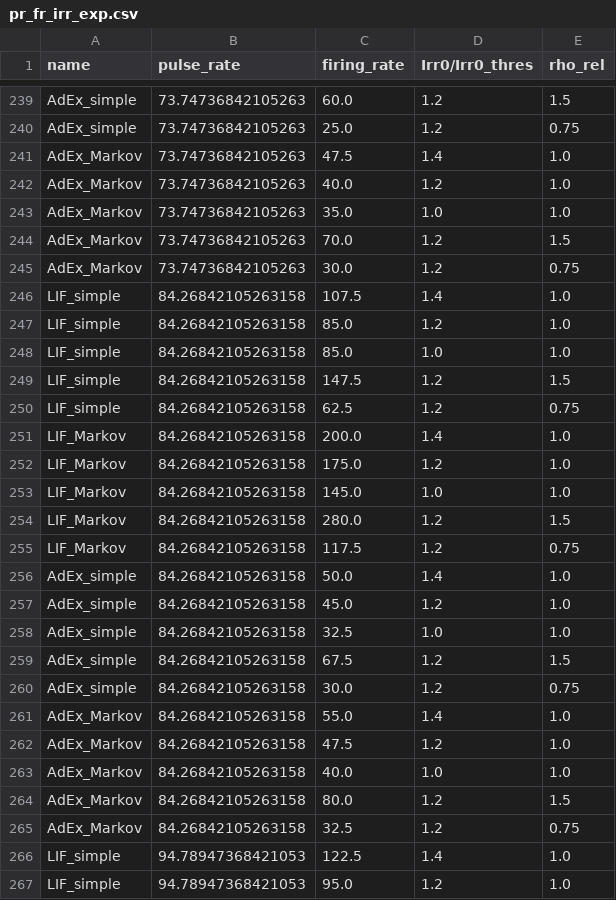
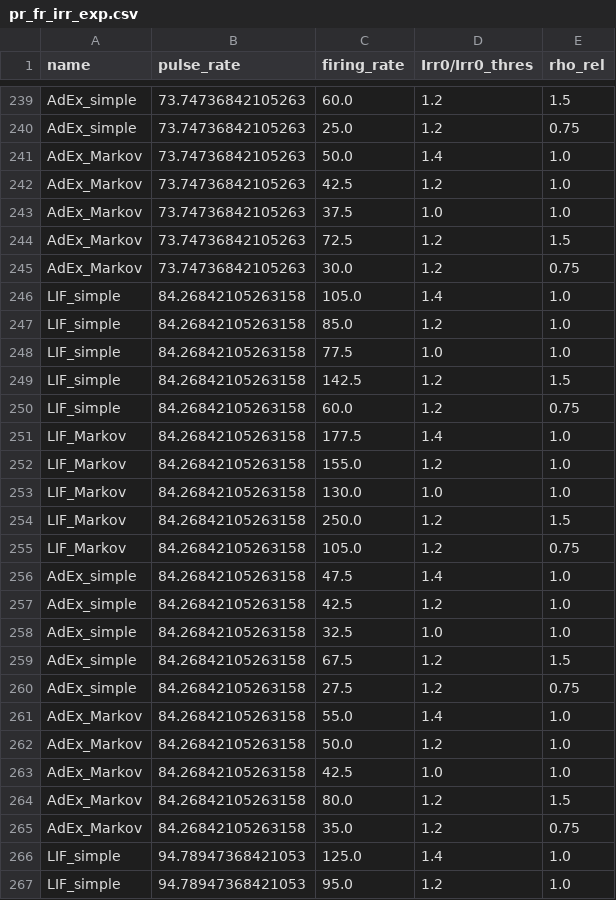
Before and after one commit to siplab-gt/cleo, a CSV file: notebooks/data/pr_fr_irr_exp.csv, drawn as a sheet; only a part is shown, gaps mark what is left out; the diff covers the shown part only.

Commit message:
redo pulse rate-firing rate opto validation

```diff
--- a/notebooks/data/pr_fr_irr_exp.csv
+++ b/notebooks/data/pr_fr_irr_exp.csv
@@ -240,28 +240,28 @@ AdEx_simple,73.74736842105263,60.0,1.2,1.5
 AdEx_simple,73.74736842105263,25.0,1.2,0.75
-AdEx_Markov,73.74736842105263,47.5,1.4,1.0
-AdEx_Markov,73.74736842105263,40.0,1.2,1.0
-AdEx_Markov,73.74736842105263,35.0,1.0,1.0
-AdEx_Markov,73.74736842105263,70.0,1.2,1.5
+AdEx_Markov,73.74736842105263,50.0,1.4,1.0
+AdEx_Markov,73.74736842105263,42.5,1.2,1.0
+AdEx_Markov,73.74736842105263,37.5,1.0,1.0
+AdEx_Markov,73.74736842105263,72.5,1.2,1.5
 AdEx_Markov,73.74736842105263,30.0,1.2,0.75
-LIF_simple,84.26842105263158,107.5,1.4,1.0
+LIF_simple,84.26842105263158,105.0,1.4,1.0
 LIF_simple,84.26842105263158,85.0,1.2,1.0
-LIF_simple,84.26842105263158,85.0,1.0,1.0
-LIF_simple,84.26842105263158,147.5,1.2,1.5
-LIF_simple,84.26842105263158,62.5,1.2,0.75
-LIF_Markov,84.26842105263158,200.0,1.4,1.0
-LIF_Markov,84.26842105263158,175.0,1.2,1.0
-LIF_Markov,84.26842105263158,145.0,1.0,1.0
-LIF_Markov,84.26842105263158,280.0,1.2,1.5
-LIF_Markov,84.26842105263158,117.5,1.2,0.75
-AdEx_simple,84.26842105263158,50.0,1.4,1.0
-AdEx_simple,84.26842105263158,45.0,1.2,1.0
+LIF_simple,84.26842105263158,77.5,1.0,1.0
+LIF_simple,84.26842105263158,142.5,1.2,1.5
+LIF_simple,84.26842105263158,60.0,1.2,0.75
+LIF_Markov,84.26842105263158,177.5,1.4,1.0
+LIF_Markov,84.26842105263158,155.0,1.2,1.0
+LIF_Markov,84.26842105263158,130.0,1.0,1.0
+LIF_Markov,84.26842105263158,250.0,1.2,1.5
+LIF_Markov,84.26842105263158,105.0,1.2,0.75
+AdEx_simple,84.26842105263158,47.5,1.4,1.0
+AdEx_simple,84.26842105263158,42.5,1.2,1.0
 AdEx_simple,84.26842105263158,32.5,1.0,1.0
 AdEx_simple,84.26842105263158,67.5,1.2,1.5
-AdEx_simple,84.26842105263158,30.0,1.2,0.75
+AdEx_simple,84.26842105263158,27.5,1.2,0.75
 AdEx_Markov,84.26842105263158,55.0,1.4,1.0
-AdEx_Markov,84.26842105263158,47.5,1.2,1.0
-AdEx_Markov,84.26842105263158,40.0,1.0,1.0
+AdEx_Markov,84.26842105263158,50.0,1.2,1.0
+AdEx_Markov,84.26842105263158,42.5,1.0,1.0
 AdEx_Markov,84.26842105263158,80.0,1.2,1.5
-AdEx_Markov,84.26842105263158,32.5,1.2,0.75
-LIF_simple,94.78947368421053,122.5,1.4,1.0
+AdEx_Markov,84.26842105263158,35.0,1.2,0.75
+LIF_simple,94.78947368421053,125.0,1.4,1.0
 LIF_simple,94.78947368421053,95.0,1.2,1.0
```
Also changed, not shown: 174 edited cells elsewhere in this file, 9 other files.
